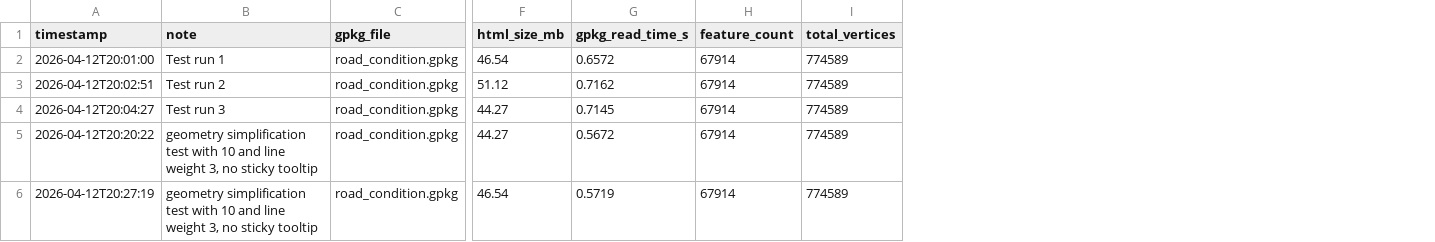
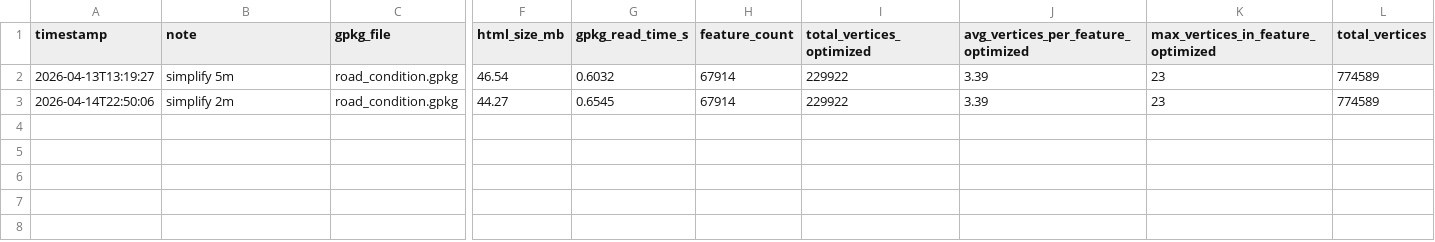
Before and after one commit to EskoRautiainen/Vaylavirasto-data-projekti, a CSV file: output/performance_results.csv, drawn as a sheet; only a part is shown, gaps mark what is left out; removed rows and columns are numbered as before the commit, all else as after; rows hold the shown columns only; the diff names each change by its address in the sheet, - before the commit and + after, or states it on an @@ line.

```diff
--- a/output/performance_results.csv
+++ b/output/performance_results.csv
+column I (total_vertices_optimized), rows 2-3: 229922 | 229922
+column J, rows 1-3: avg_vertices_per_feature_optimized | 3.39 | 3.39
+column K, rows 1-3: max_vertices_in_feature_optimized | 23 | 23
-A2 (timestamp): 2026-04-12T20:01:00
+A2 (timestamp): 2026-04-13T13:19:27
-B2 (note): Test run 1
+B2 (note): simplify 5m
-G2 (gpkg_read_time_s): 0.6572
+G2 (gpkg_read_time_s): 0.6032
-row 3: 2026-04-12T20:02:51 | Test run 2 | road_condition.gpkg | 51.12 | 0.7162 | 67914 | 774589
-A3 (timestamp): 2026-04-12T20:04:27
+A3 (timestamp): 2026-04-14T22:50:06
-B3 (note): Test run 3
+B3 (note): simplify 2m
-G3 (gpkg_read_time_s): 0.7145
+G3 (gpkg_read_time_s): 0.6545
-row 5: 2026-04-12T20:20:22 | geometry simplification test with 10 and line weight 3, no sticky tooltip | road_condition.gpkg | 44.27 | 0.5672 | 67914 | 774589
-row 6: 2026-04-12T20:27:19 | geometry simplification test with 10 and line weight 3, no sticky tooltip | road_condition.gpkg | 46.54 | 0.5719 | 67914 | 774589
```
Also changed, not shown: 6 other files.
